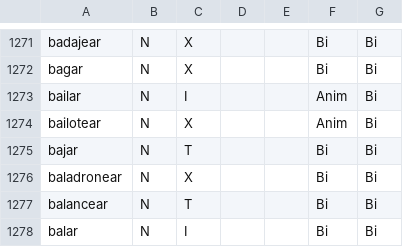
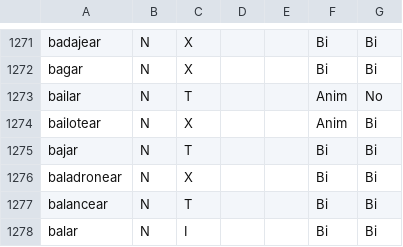
Before and after one commit to fbalbachan/TecnoNews, a CSV file: prototype/resources/scripts_verbales.csv, drawn as a sheet; only a part is shown, gaps mark what is left out.

```diff
--- a/prototype/resources/scripts_verbales.csv
+++ b/prototype/resources/scripts_verbales.csv
@@ -1272,3 +1272,3 @@ badajear,N,X,,,Bi,Bi
 bagar,N,X,,,Bi,Bi
-bailar,N,I,,,Anim,Bi
+bailar,N,T,,,Anim,No
 bailotear,N,X,,,Anim,Bi
```
Also changed, not shown: 4 other files.
